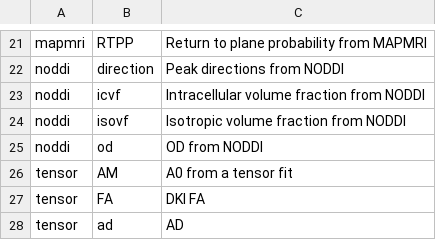
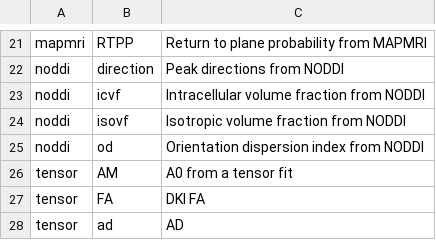
Before and after one commit to PennLINC/qsirecon, a CSV file: docs/recon_scalars/hbcd_scalar_maps.csv, drawn as a sheet; only a part is shown, gaps mark what is left out.

```diff
--- a/docs/recon_scalars/hbcd_scalar_maps.csv
+++ b/docs/recon_scalars/hbcd_scalar_maps.csv
@@ -24,3 +24,3 @@ noddi,icvf,Intracellular volume fraction from NODDI
 noddi,isovf,Isotropic volume fraction from NODDI
-noddi,od,OD from NODDI
+noddi,od,Orientation dispersion index from NODDI
 tensor,AM,A0 from a tensor fit
```
Also changed, not shown: docs/recon_scalars/csdsi_3dshore.csv, docs/recon_scalars/dipy_3dshore.csv, 6 other files.
